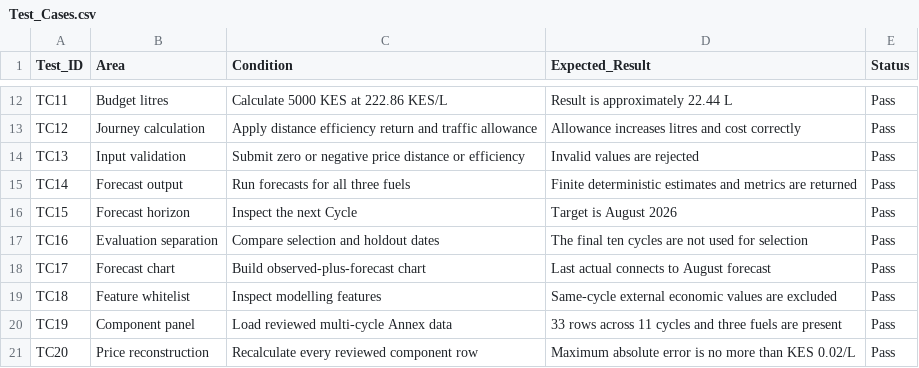
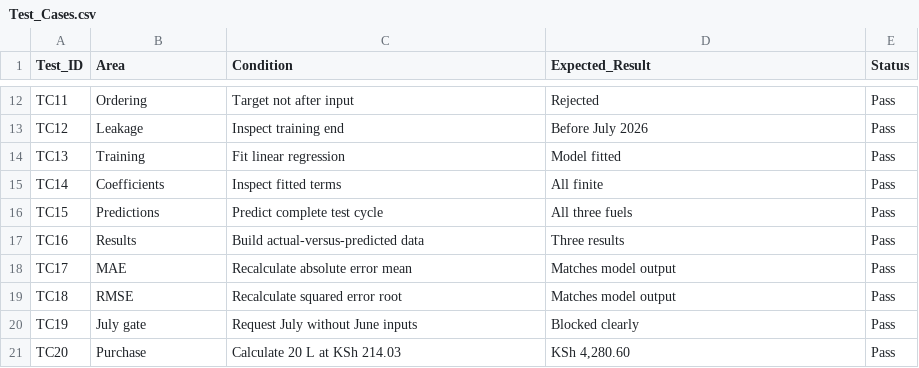
Before and after one commit to ryanair000/fuel-price-predictor, a CSV file: appendices/Test_Cases.csv, drawn as a sheet; only a part is shown, gaps mark what is left out; the diff covers the shown part only; the diff names each change by its address in the sheet, - before the commit and + after, or states it on an @@ line.

```diff
--- a/appendices/Test_Cases.csv
+++ b/appendices/Test_Cases.csv
-B12 (Area): Budget litres
+B12 (Area): Ordering
-C12 (Condition): Calculate 5000 KES at 222.86 KES/L
+C12 (Condition): Target not after input
-D12 (Expected_Result): Result is approximately 22.44 L
+D12 (Expected_Result): Rejected
-B13 (Area): Journey calculation
+B13 (Area): Leakage
-C13 (Condition): Apply distance efficiency return and traffic allowance
+C13 (Condition): Inspect training end
-D13 (Expected_Result): Allowance increases litres and cost correctly
+D13 (Expected_Result): Before July 2026
-B14 (Area): Input validation
+B14 (Area): Training
-C14 (Condition): Submit zero or negative price distance or efficiency
+C14 (Condition): Fit linear regression
-D14 (Expected_Result): Invalid values are rejected
+D14 (Expected_Result): Model fitted
-B15 (Area): Forecast output
+B15 (Area): Coefficients
-C15 (Condition): Run forecasts for all three fuels
+C15 (Condition): Inspect fitted terms
-D15 (Expected_Result): Finite deterministic estimates and metrics are returned
+D15 (Expected_Result): All finite
-B16 (Area): Forecast horizon
+B16 (Area): Predictions
-C16 (Condition): Inspect the next Cycle
+C16 (Condition): Predict complete test cycle
-D16 (Expected_Result): Target is August 2026
+D16 (Expected_Result): All three fuels
-B17 (Area): Evaluation separation
+B17 (Area): Results
-C17 (Condition): Compare selection and holdout dates
+C17 (Condition): Build actual-versus-predicted data
-D17 (Expected_Result): The final ten cycles are not used for selection
+D17 (Expected_Result): Three results
-B18 (Area): Forecast chart
+B18 (Area): MAE
-C18 (Condition): Build observed-plus-forecast chart
+C18 (Condition): Recalculate absolute error mean
-D18 (Expected_Result): Last actual connects to August forecast
+D18 (Expected_Result): Matches model output
-B19 (Area): Feature whitelist
+B19 (Area): RMSE
-C19 (Condition): Inspect modelling features
+C19 (Condition): Recalculate squared error root
-D19 (Expected_Result): Same-cycle external economic values are excluded
+D19 (Expected_Result): Matches model output
-B20 (Area): Component panel
+B20 (Area): July gate
-C20 (Condition): Load reviewed multi-cycle Annex data
+C20 (Condition): Request July without June inputs
-D20 (Expected_Result): 33 rows across 11 cycles and three fuels are present
+D20 (Expected_Result): Blocked clearly
-B21 (Area): Price reconstruction
+B21 (Area): Purchase
-C21 (Condition): Recalculate every reviewed component row
+C21 (Condition): Calculate 20 L at KSh 214.03
-D21 (Expected_Result): Maximum absolute error is no more than KES 0.02/L
+D21 (Expected_Result): KSh 4,280.60
```
Also changed, not shown: 5 added rows and 33 edited cells elsewhere in this file, appendices/Data_Extraction_Sheet.csv, appendices/Model_Metrics.csv, 20 other files.
